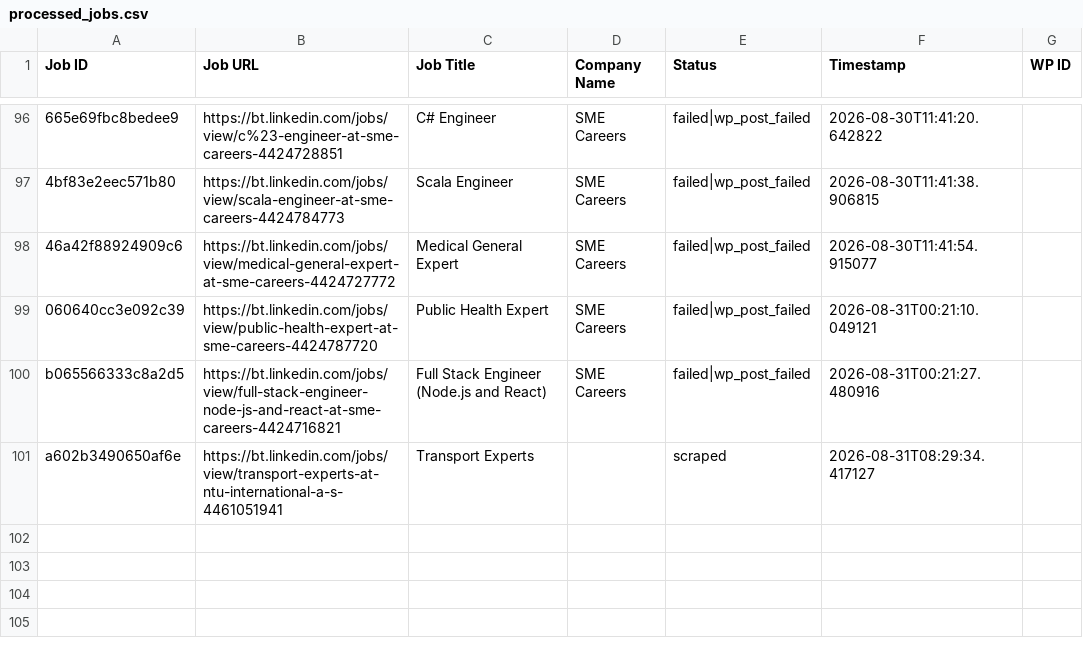
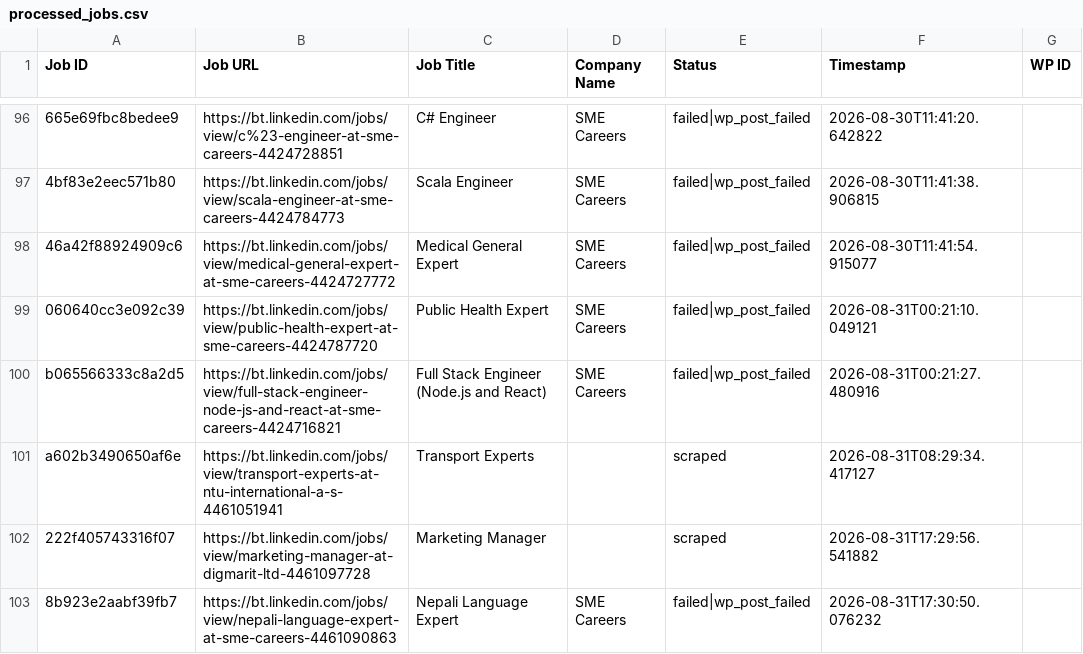
Before and after one commit to innovationinc2000/bt, a CSV file: processed_jobs.csv, drawn as a sheet; only a part is shown, gaps mark what is left out.

```diff
--- a/processed_jobs.csv
+++ b/processed_jobs.csv
@@ -101 +101,3 @@ b065566333c8a2d5,https://bt.linkedin.com/jobs/view/full-stack-engineer-node-js-a
 a602b3490650af6e,https://bt.linkedin.com/jobs/view/transport-experts-at-ntu-international-a-s-4461051941,Transport Experts,,scraped,2026-08-31T08:29:34.417127,
+222f405743316f07,https://bt.linkedin.com/jobs/view/marketing-manager-at-digmarit-ltd-4461097728,Marketing Manager,,scraped,2026-08-31T17:29:56.541882,
+8b923e2aabf39fb7,https://bt.linkedin.com/jobs/view/nepali-language-expert-at-sme-careers-4461090863,Nepali Language Expert,SME Careers,failed|wp_post_failed,2026-08-31T17:30:50.076232,
```
